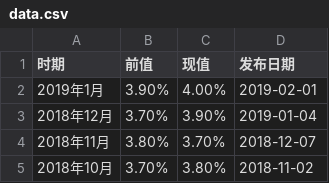
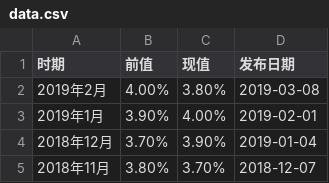
Before and after one commit to tracholar/economics-data, a CSV file: american-unemployment-rate/data.csv, drawn as a sheet; only a part is shown; the shorter side is filled out with more unchanged rows.

Commit message:
add new data

```diff
--- a/american-unemployment-rate/data.csv
+++ b/american-unemployment-rate/data.csv
@@ -1,2 +1,3 @@
 时期	前值	现值	发布日期
+2019年2月	4.00%	3.80%	2019-03-08
 2019年1月	3.90%	4.00%	2019-02-01
```
Also changed, not shown: bond-interest/data.csv, currency/data.csv, 16 other files.
